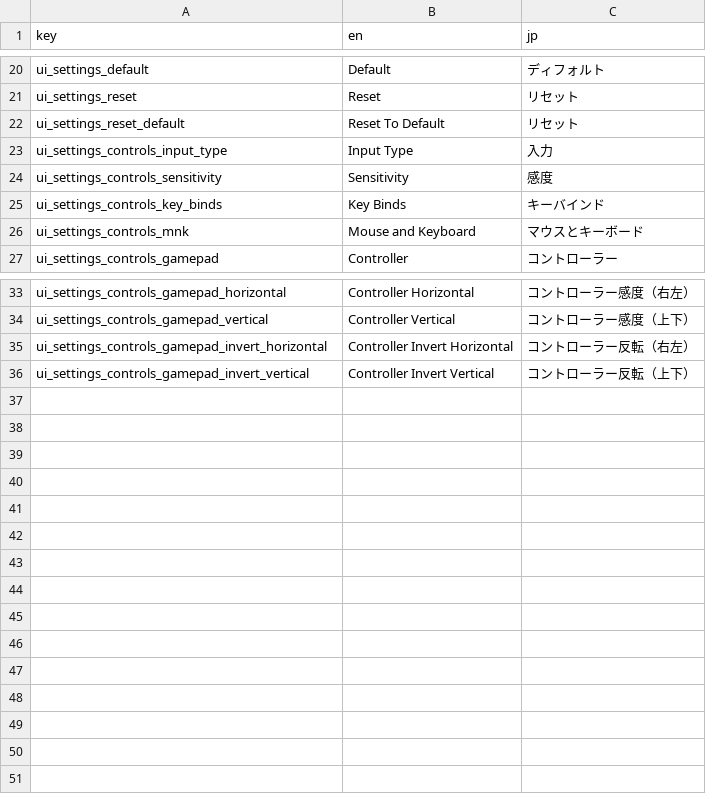
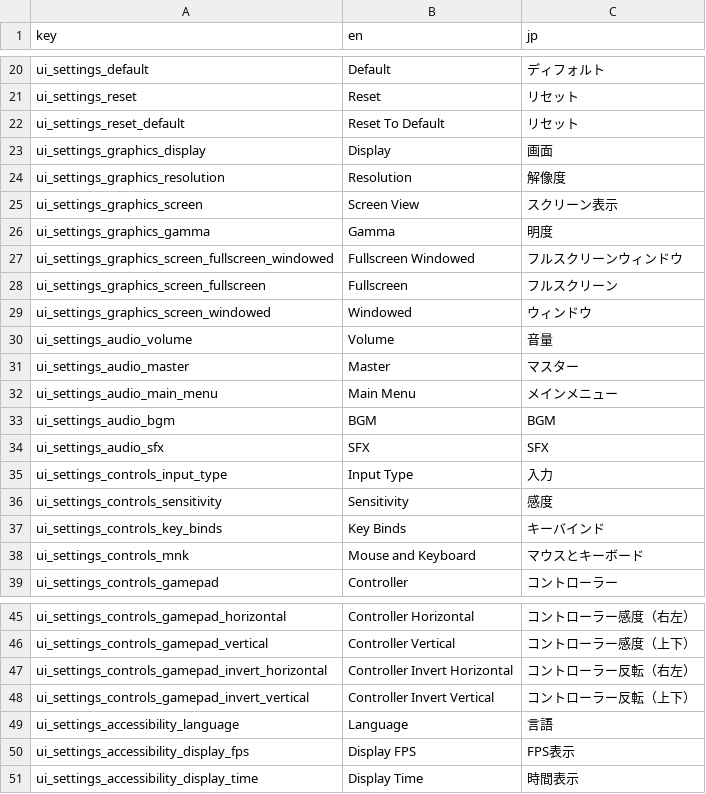
Before and after one commit to Zoobop/GameplaySystems, a CSV file: Assets/Resources/Files/Localization/Localization - UI.csv, drawn as a sheet; only a part is shown, gaps mark what is left out; the diff names each change by its address in the sheet, - before the commit and + after, or states it on an @@ line.

```diff
--- a/Assets/Resources/Files/Localization/Localization - UI.csv
+++ b/Assets/Resources/Files/Localization/Localization - UI.csv
+row 23: ui_settings_graphics_display | Display | 画面
+row 24: ui_settings_graphics_resolution | Resolution | 解像度
+row 25: ui_settings_graphics_screen | Screen View | スクリーン表示
+row 26: ui_settings_graphics_gamma | Gamma | 明度
+row 27: ui_settings_graphics_screen_fullscreen_windowed | Fullscreen Windowed | フルスクリーンウィンドウ
+row 28: ui_settings_graphics_screen_fullscreen | Fullscreen | フルスクリーン
+row 29: ui_settings_graphics_screen_windowed | Windowed | ウィンドウ
+row 30: ui_settings_audio_volume | Volume | 音量
+row 31: ui_settings_audio_master | Master | マスター
+row 32: ui_settings_audio_main_menu | Main Menu | メインメニュー
+row 33: ui_settings_audio_bgm | BGM | BGM
+row 34: ui_settings_audio_sfx | SFX | SFX
+row 49: ui_settings_accessibility_language | Language | 言語
+row 50: ui_settings_accessibility_display_fps | Display FPS | FPS表示
+row 51: ui_settings_accessibility_display_time | Display Time | 時間表示
```
Also changed, not shown: 20 other files.
